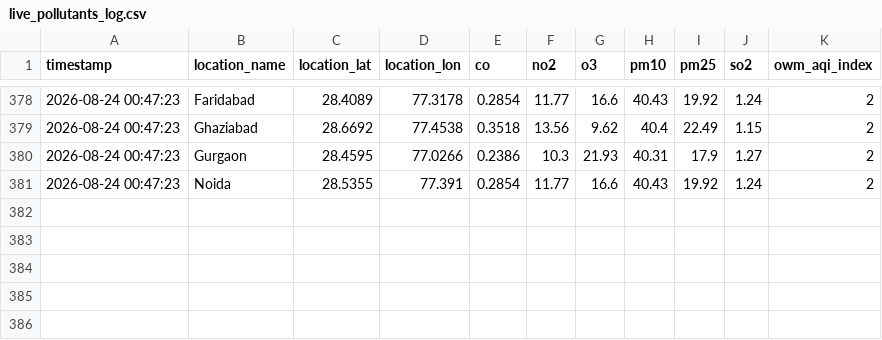
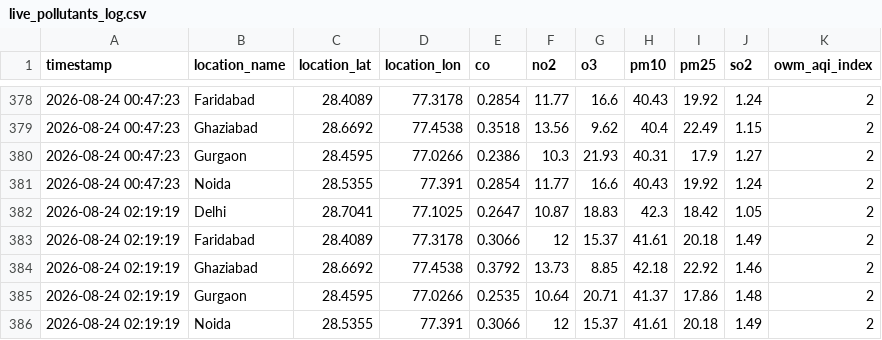
Before and after one commit to UpmaShukla276/UrbanAir-Hacakthon, a CSV file: urbanair_backend/live_pollutants_log.csv, drawn as a sheet; only a part is shown, gaps mark what is left out; the diff names each change by its address in the sheet, - before the commit and + after, or states it on an @@ line.

```diff
--- a/urbanair_backend/live_pollutants_log.csv
+++ b/urbanair_backend/live_pollutants_log.csv
+row 382: 2026-08-24 02:19:19 | Delhi | 28.7041 | 77.1025 | 0.2647 | 10.87 | 18.83 | 42.3 | 18.42 | 1.05 | 2
+row 383: 2026-08-24 02:19:19 | Faridabad | 28.4089 | 77.3178 | 0.3066 | 12 | 15.37 | 41.61 | 20.18 | 1.49 | 2
+row 384: 2026-08-24 02:19:19 | Ghaziabad | 28.6692 | 77.4538 | 0.3792 | 13.73 | 8.85 | 42.18 | 22.92 | 1.46 | 2
+row 385: 2026-08-24 02:19:19 | Gurgaon | 28.4595 | 77.0266 | 0.2535 | 10.64 | 20.71 | 41.37 | 17.86 | 1.48 | 2
+row 386: 2026-08-24 02:19:19 | Noida | 28.5355 | 77.391 | 0.3066 | 12 | 15.37 | 41.61 | 20.18 | 1.49 | 2
```
Also changed, not shown: urbanair_backend/live_ground_aqi_log.csv, urbanair_backend/traffic_log.csv.
